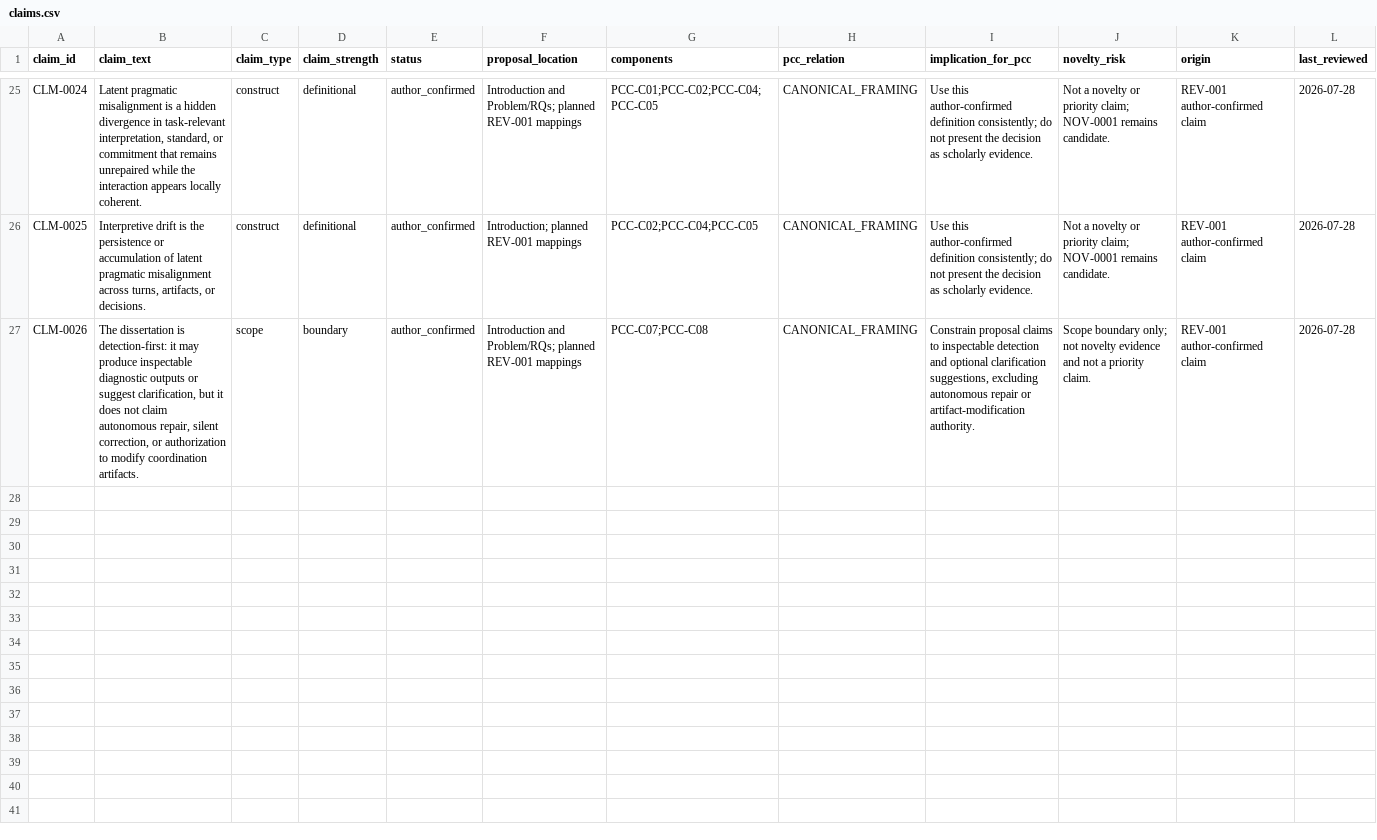
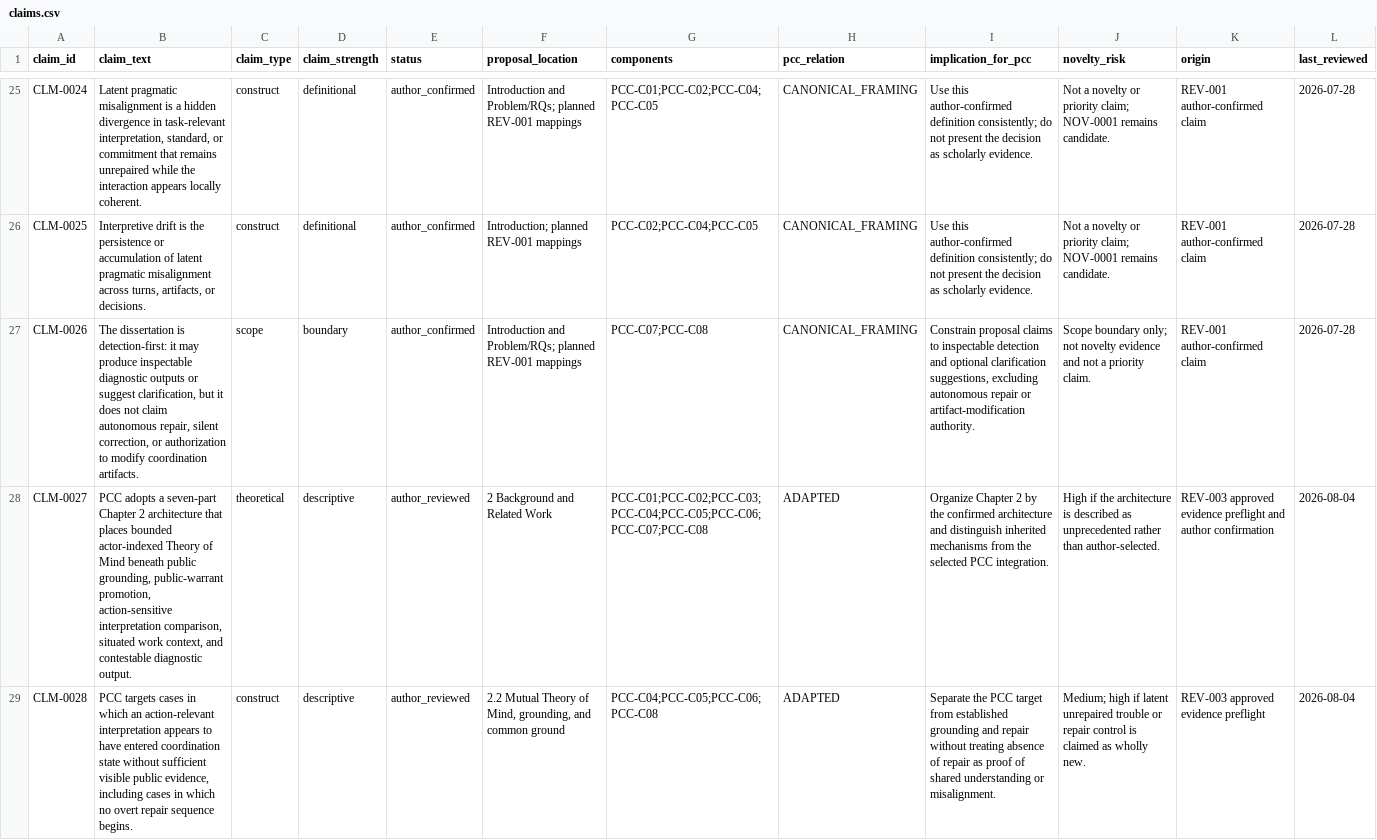
Before and after one commit to dollja/pcc-study-evidence, a CSV file: data/claims.csv, drawn as a sheet; only a part is shown, gaps mark what is left out; the diff covers the shown part only; the diff names each change by its address in the sheet, - before the commit and + after, or states it on an @@ line.

```diff
--- a/data/claims.csv
+++ b/data/claims.csv
+row 28: CLM-0027 | PCC adopts a seven-part Chapter 2 architecture that places bounded actor-indexed Theory of Mind beneath public grounding, public-warrant promotion, action-sensitive interpretation comparison, situated work context, and contestable diagnostic output. | theoretical | descriptive | author_reviewed | 2 Background and Related Work | PCC-C01;PCC-C02;PCC-C03;PCC-C04;PCC-C05;PCC-C06;PCC-C07;PCC-C08 | ADAPTED | Organize Chapter 2 by the confirmed architecture and distinguish inherited mechanisms from the selected PCC integration. | High if the architecture is described as unprecedented rather than author-selected. | REV-003 approved evidence preflight and author confirmation | 2026-08-04
+row 29: CLM-0028 | PCC targets cases in which an action-relevant interpretation appears to have entered coordination state without sufficient visible public evidence, including cases in which no overt repair sequence begins. | construct | descriptive | author_reviewed | 2.2 Mutual Theory of Mind, grounding, and common ground | PCC-C04;PCC-C05;PCC-C06;PCC-C08 | ADAPTED | Separate the PCC target from established grounding and repair without treating absence of repair as proof of shared understanding or misalignment. | Medium; high if latent unrepaired trouble or repair control is claimed as wholly new. | REV-003 approved evidence preflight | 2026-08-04
```
Also changed, not shown: 6 added rows elsewhere in this file, data/claim_decision_links.csv, data/decisions.csv, 2 other files.
